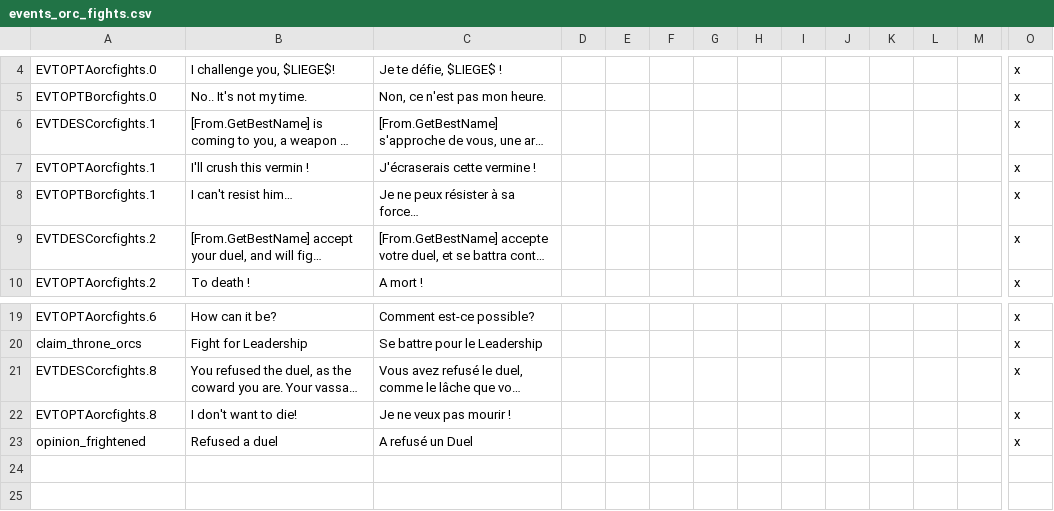
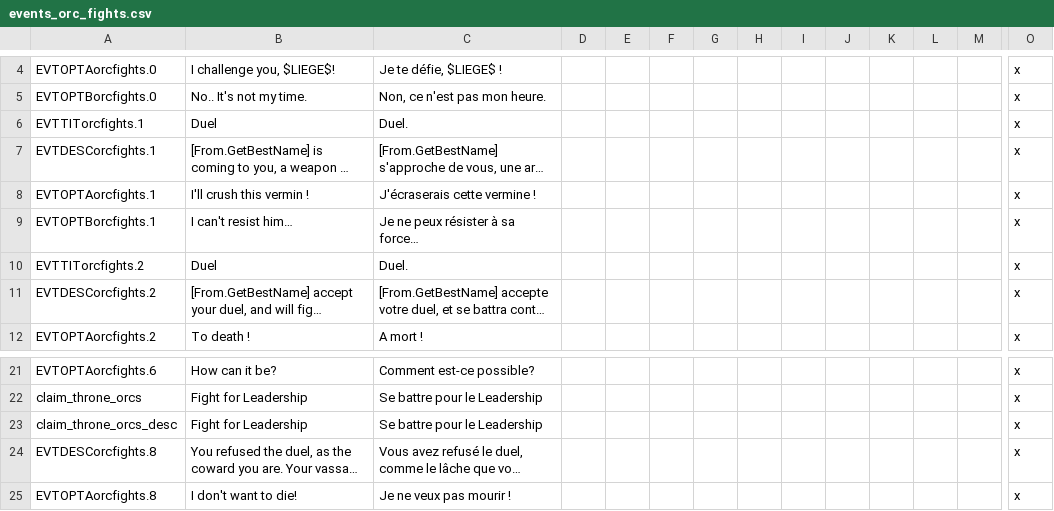
Before and after one commit to Rigmored/MEPCK2, a CSV file: MiddleEarthProject Beta/localisation/events_orc_fights.csv, drawn as a sheet; only a part is shown, gaps mark what is left out; the shorter side is filled out with more unchanged rows; long unchanged cells end in …; rows hold the shown columns only; the diff names each change by its address in the sheet, - before the commit and + after, or states it on an @@ line.

```diff
--- a/MiddleEarthProject Beta/localisation/events_orc_fights.csv
+++ b/MiddleEarthProject Beta/localisation/events_orc_fights.csv
+row 6: EVTTITorcfights.1 | Duel | Duel. |  |  |  |  |  |  |  |  |  |  | x
+row 10: EVTTITorcfights.2 | Duel | Duel. |  |  |  |  |  |  |  |  |  |  | x
+row 23: claim_throne_orcs_desc | Fight for Leadership | Se battre pour le Leadership |  |  |  |  |  |  |  |  |  |  | x
```
Also changed, not shown: MiddleEarthProject Beta/localisation/submod_duel_engine.csv, 14 other files.
